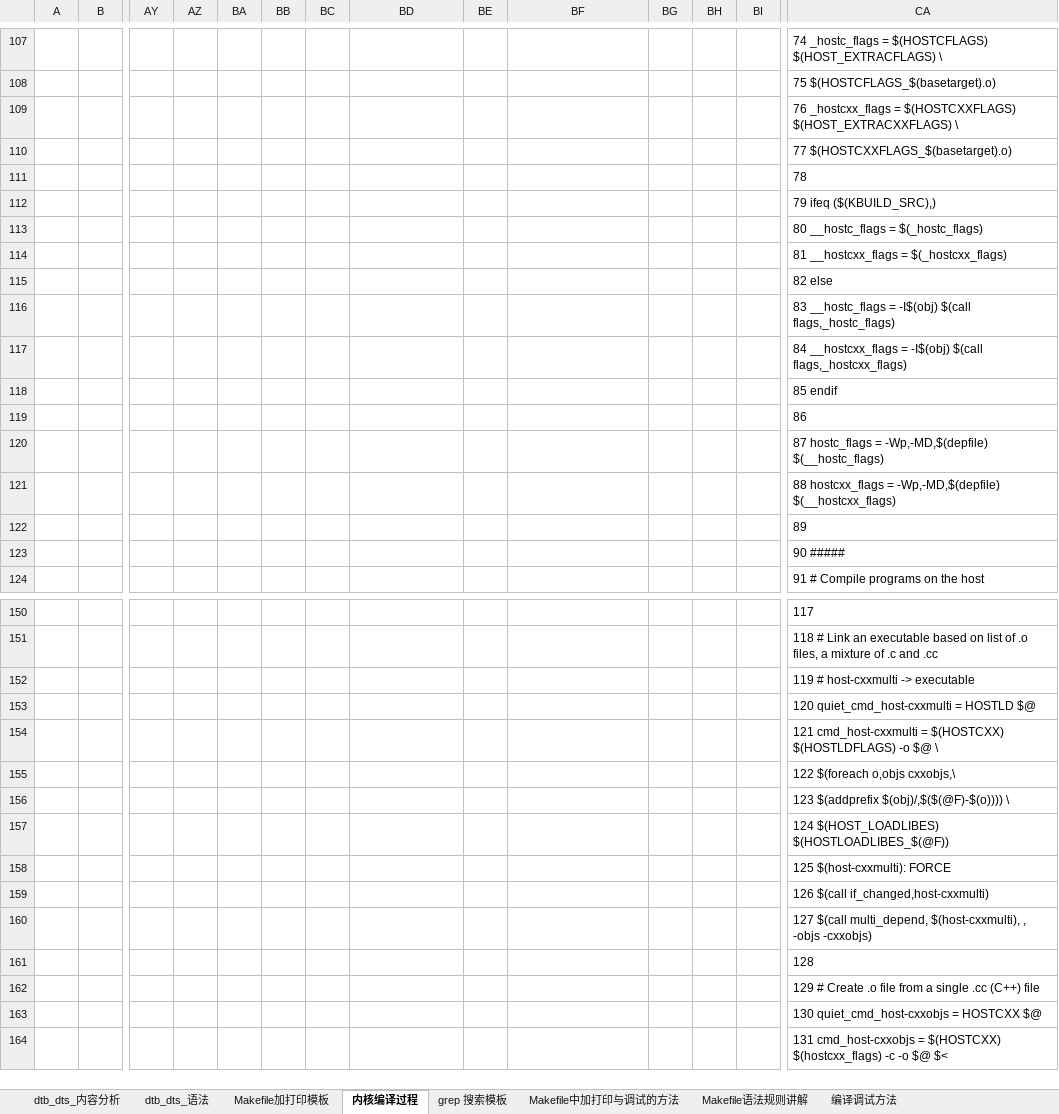
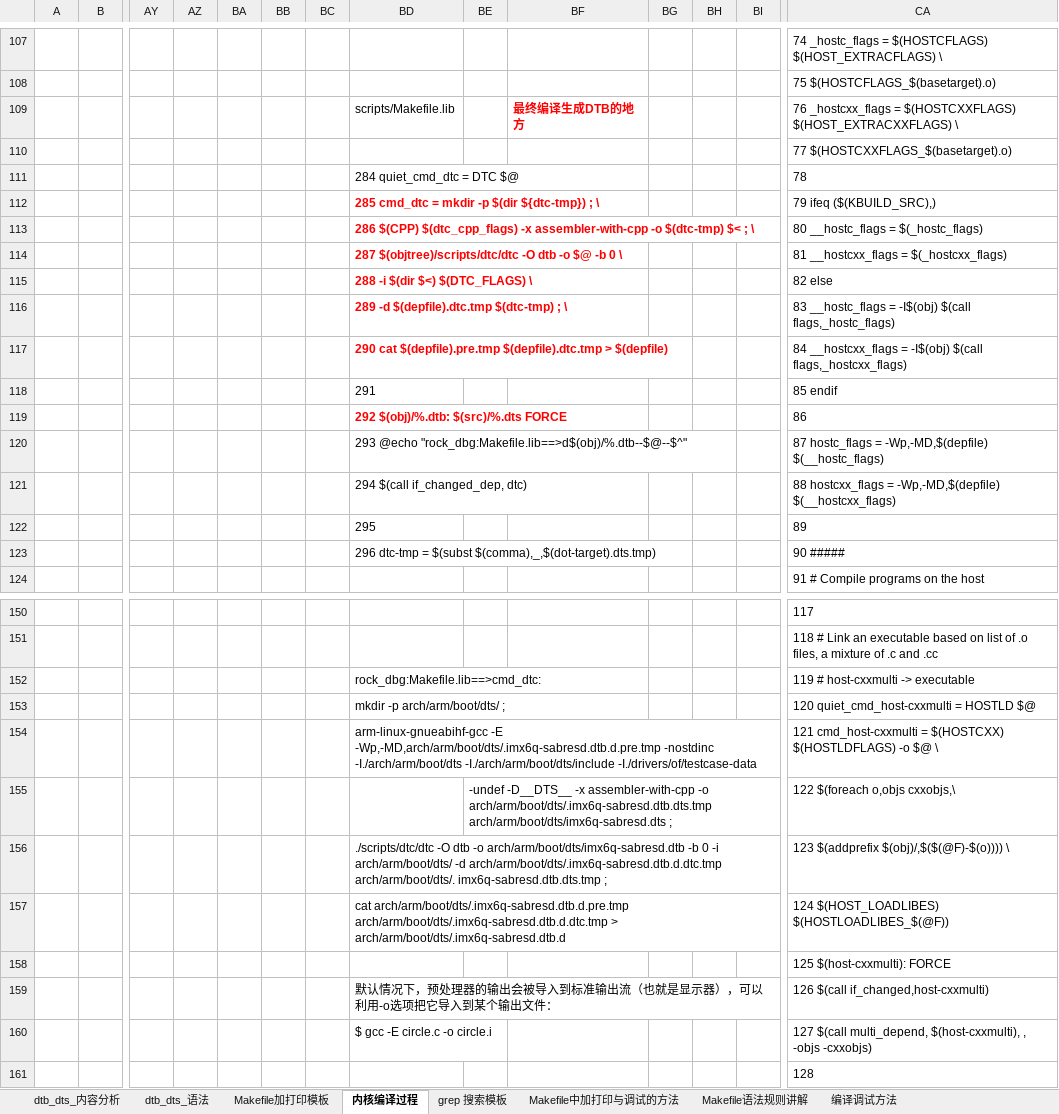
Before and after one commit to hpsprger/wps_files_rocklee, an Excel workbook: kernel_compile_framework.xlsx, sheet 内核编译过程, drawn as a sheet; only a part is shown, gaps mark what is left out; the shorter side is filled out with more unchanged rows; values as stored, in another font and other column widths than the file's, no borders; charts and pictures not drawn; removed rows and columns are numbered as before the commit, all else as after; rows hold the shown columns only; the diff covers the shown part only; the diff names each change by its address in the sheet, - before the commit and + after, or states it on an @@ line.

Commit message:
mdf

```diff
--- a/kernel_compile_framework.xlsx (sheet 内核编译过程)
+++ b/kernel_compile_framework.xlsx (sheet 内核编译过程)
-row 109:  |  |  |  |  |  |  |  |  |  |  |  |  | 76 _hostcxx_flags = $(HOSTCXXFLAGS) $(HOST_EXTRACXXFLAGS) \
+row 109:  |  |  |  |  |  |  | scripts/Makefile.lib |  | 最终编译生成DTB的地方 |  |  |  | 76 _hostcxx_flags = $(HOSTCXXFLAGS) $(HOST_EXTRACXXFLAGS) \
-BD111: (empty)
+BD111: 284 quiet_cmd_dtc = DTC $@
-BD112: (empty)
+BD112: 285 cmd_dtc = mkdir -p $(dir ${dtc-tmp}) ; \
-BD113: (empty)
+BD113: 286 $(CPP) $(dtc_cpp_flags) -x assembler-with-cpp -o $(dtc-tmp) $< ; \
-BD114: (empty)
+BD114: 287 $(objtree)/scripts/dtc/dtc -O dtb -o $@ -b 0 \
-BD115: (empty)
+BD115: 288 -i $(dir $<) $(DTC_FLAGS) \
-BD116: (empty)
+BD116: 289 -d $(depfile).dtc.tmp $(dtc-tmp) ; \
-BD117: (empty)
+BD117: 290 cat $(depfile).pre.tmp $(depfile).dtc.tmp > $(depfile)
-BD118: (empty)
+BD118: 291
-BD119: (empty)
+BD119: 292 $(obj)/%.dtb: $(src)/%.dts FORCE
-BD120: (empty)
+BD120: 293 @echo "rock_dbg:Makefile.lib==>d$(obj)/%.dtb--$@--$^"
-BD121: (empty)
+BD121: 294 $(call if_changed_dep, dtc)
-BD122: (empty)
+BD122: 295
-BD123: (empty)
+BD123: 296 dtc-tmp = $(subst $(comma),_,$(dot-target).dts.tmp)
-BD152: (empty)
+BD152: rock_dbg:Makefile.lib==>cmd_dtc:
-BD153: (empty)
+BD153: mkdir -p arch/arm/boot/dts/ ;
-BD154: (empty)
+BD154: arm-linux-gnueabihf-gcc -E -Wp,-MD,arch/arm/boot/dts/.imx6q-sabresd.dtb.d.pre.tmp -nostdinc -I./arch/arm/boot/dts -I./arch/arm/boot/dts/include -I./drivers/of/testcase-data
-BE155: (empty)
+BE155: -undef -D__DTS__ -x assembler-with-cpp -o arch/arm/boot/dts/.imx6q-sabresd.dtb.dts.tmp arch/arm/boot/dts/imx6q-sabresd.dts ;
-BD156: (empty)
+BD156: ./scripts/dtc/dtc -O dtb -o arch/arm/boot/dts/imx6q-sabresd.dtb -b 0 -i arch/arm/boot/dts/ -d arch/arm/boot/dts/.imx6q-sabresd.dtb.d.dtc.tmp arch/arm/boot/dts/. imx6q-sabresd.dtb.dts.tmp ;
-BD157: (empty)
+BD157: cat arch/arm/boot/dts/.imx6q-sabresd.dtb.d.pre.tmp arch/arm/boot/dts/.imx6q-sabresd.dtb.d.dtc.tmp > arch/arm/boot/dts/.imx6q-sabresd.dtb.d
-BD159: (empty)
+BD159: 默认情况下，预处理器的输出会被导入到标准输出流（也就是显示器），可以利用-o选项把它导入到某个输出文件：
-BD160: (empty)
+BD160: $ gcc -E circle.c -o circle.i
```
Also changed, not shown: 15 added rows, 15 removed rows, 12 edited cells and cell formats elsewhere in this sheet, charts or pictures.
